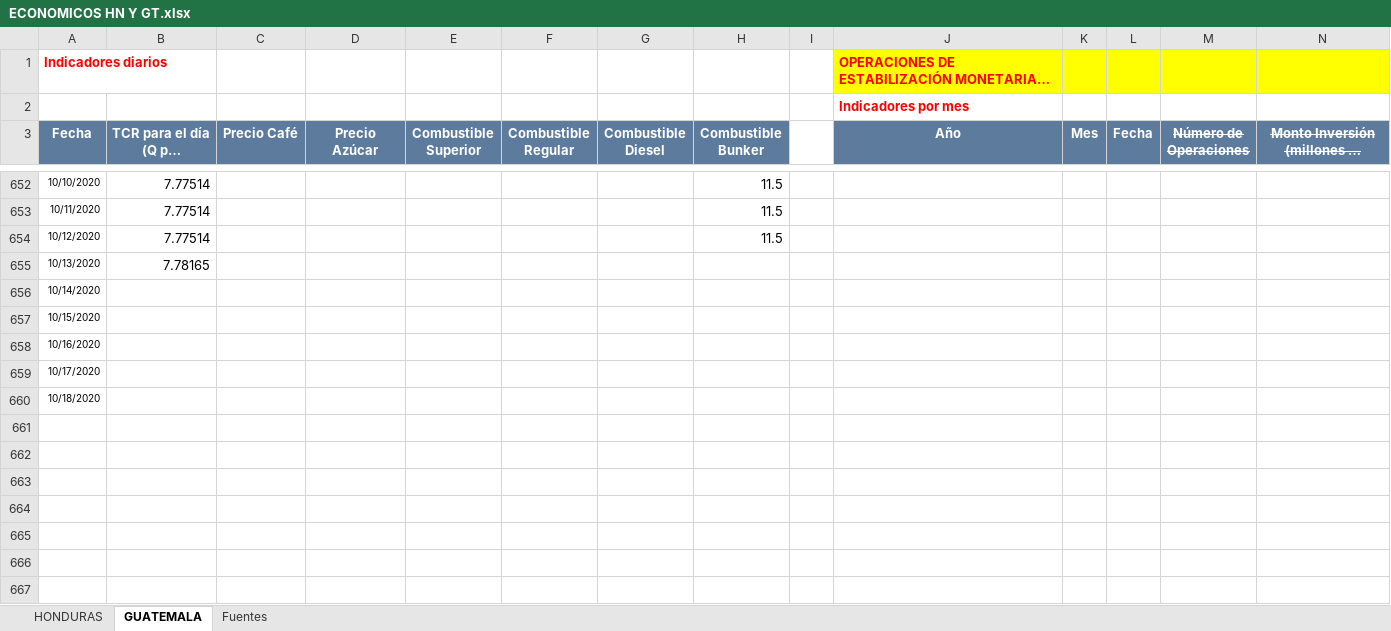
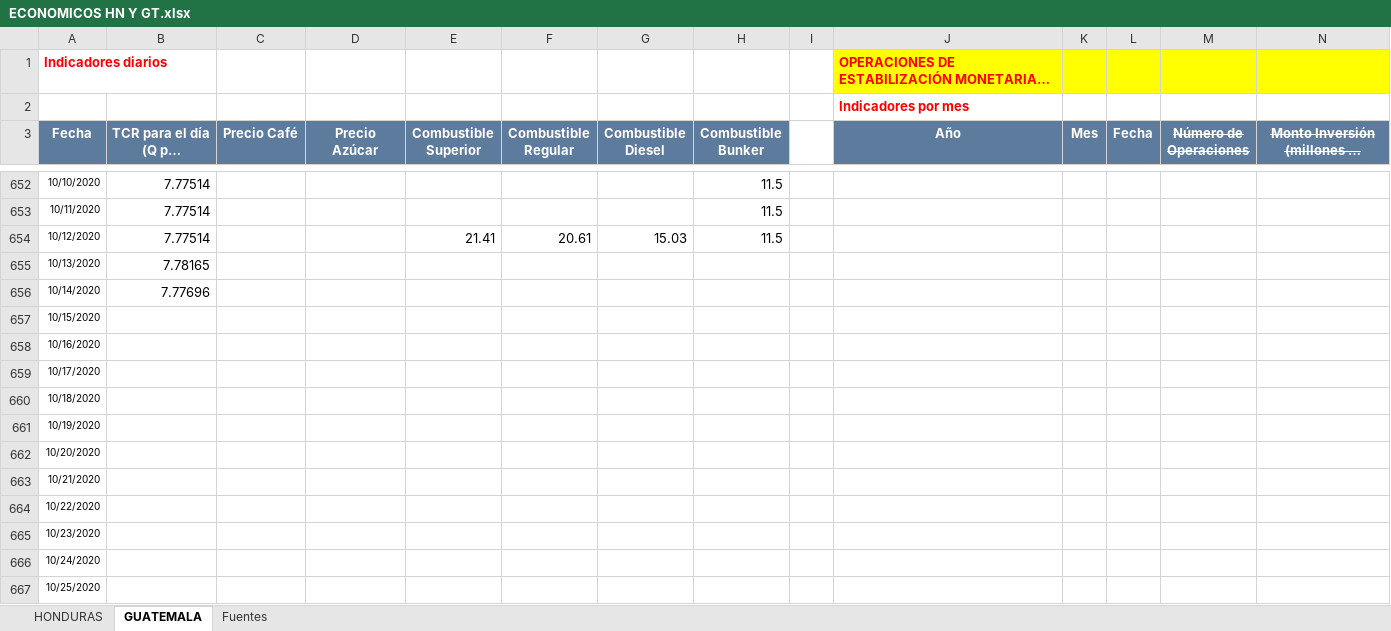
Before and after one commit to Sud-Austral/Datos_Guatemala, an Excel workbook: datacovidgt/ECONOMICOS HN Y GT.xlsx, sheet GUATEMALA, drawn as a sheet; only a part is shown, gaps mark what is left out; long unchanged cells end in …; values as stored, in another font and other column widths than the file's, no borders; charts and pictures and table styles not drawn; rows hold the shown columns only; the diff names each change by its address in the sheet, - before the commit and + after, or states it on an @@ line.

```diff
--- a/datacovidgt/ECONOMICOS HN Y GT.xlsx (sheet GUATEMALA)
+++ b/datacovidgt/ECONOMICOS HN Y GT.xlsx (sheet GUATEMALA)
-E654 (Combustible Superior): (empty)
+E654 (Combustible Superior): 21.41
-F654 (Combustible Regular): (empty)
+F654 (Combustible Regular): 20.61
-G654 (Combustible Diesel): (empty)
+G654 (Combustible Diesel): 15.03
-B656 (TCR para el día (Q por US$1.00)): (empty)
+B656 (TCR para el día (Q por US$1.00)): 7.77696
+row 661: 10/19/2020
+row 662: 10/20/2020
+row 663: 10/21/2020
+row 664: 10/22/2020
+row 665: 10/23/2020
+row 666: 10/24/2020
+row 667: 10/25/2020
```
Also changed, not shown: sheet HONDURAS, charts or pictures, 2 other files.
